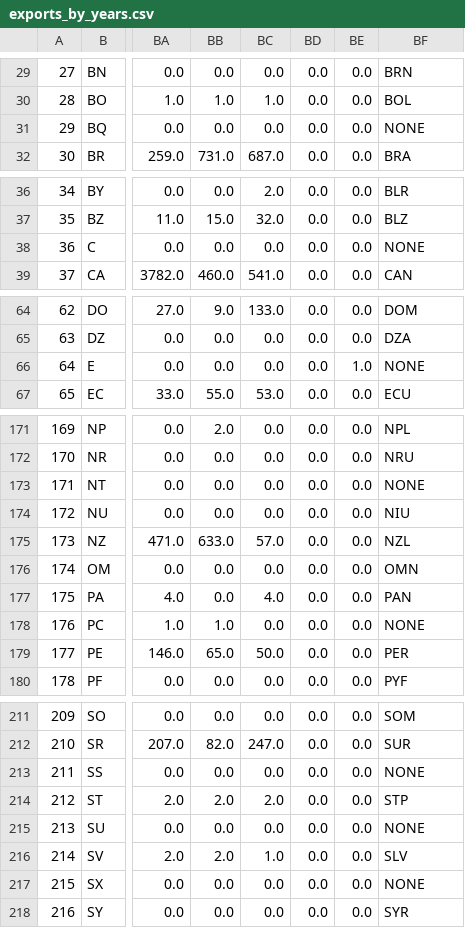
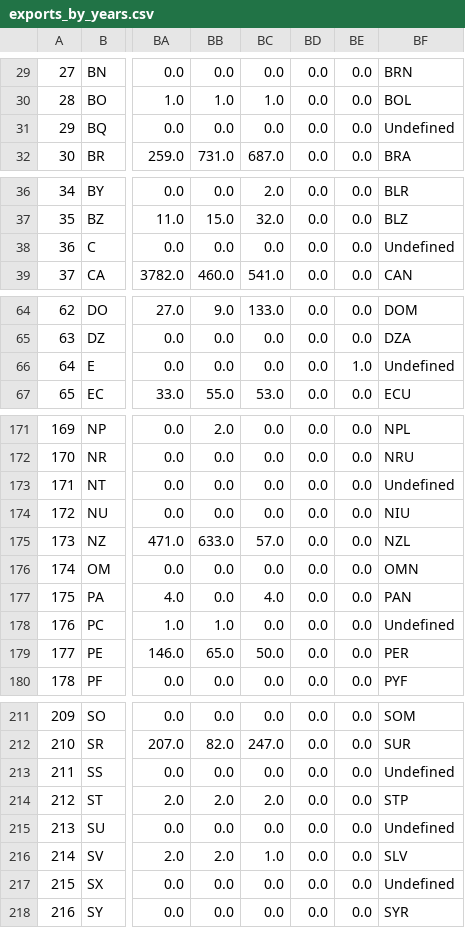
Before and after one commit to jmoh3/Sustainability-Visualizations, a CSV file: exports_by_years.csv, drawn as a sheet; only a part is shown, gaps mark what is left out; the diff covers the shown part only; the diff names each change by its address in the sheet, - before the commit and + after, or states it on an @@ line.

```diff
--- a/exports_by_years.csv
+++ b/exports_by_years.csv
-BF31: NONE
+BF31: Undefined
-BF38: NONE
+BF38: Undefined
-BF66: NONE
+BF66: Undefined
-BF173: NONE
+BF173: Undefined
-BF178: NONE
+BF178: Undefined
-BF213: NONE
+BF213: Undefined
-BF215: NONE
+BF215: Undefined
-BF217: NONE
+BF217: Undefined
```
Also changed, not shown: 1 added row, 1 removed row and 9 edited cells elsewhere in this file, 2 other files.
